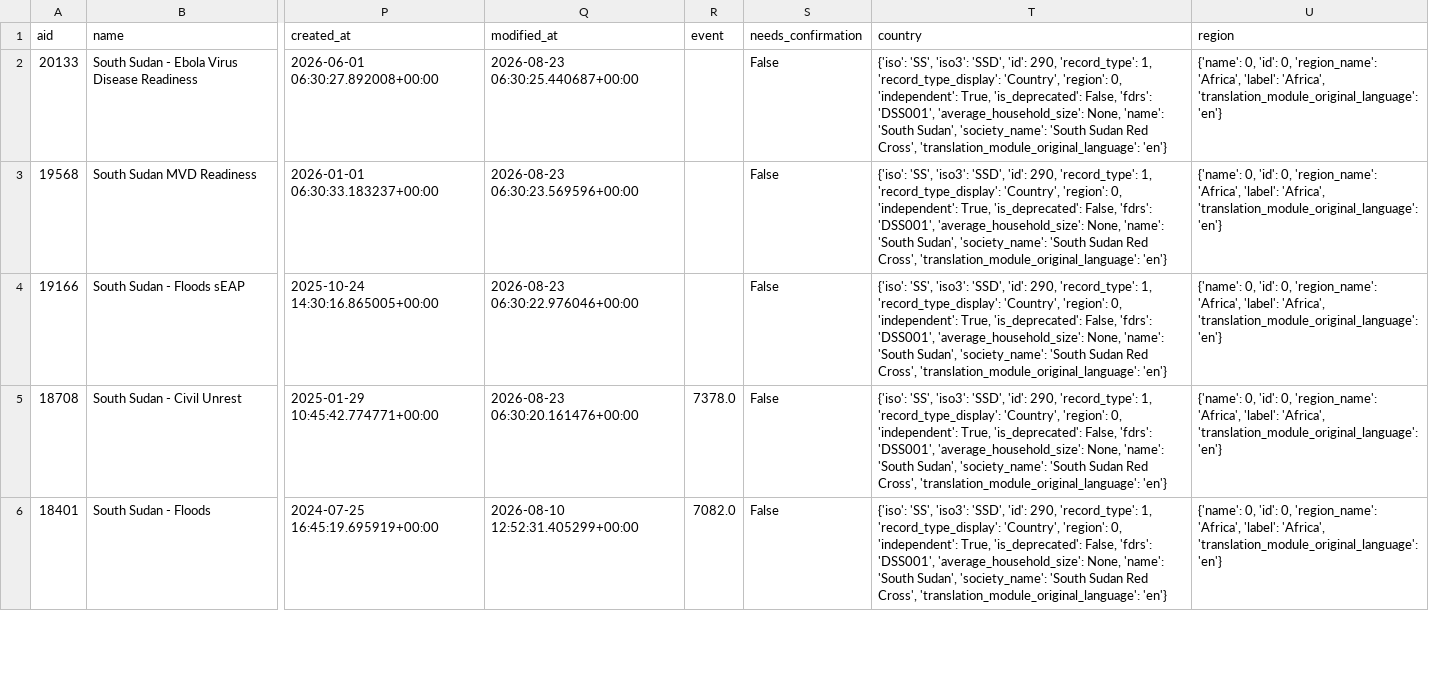
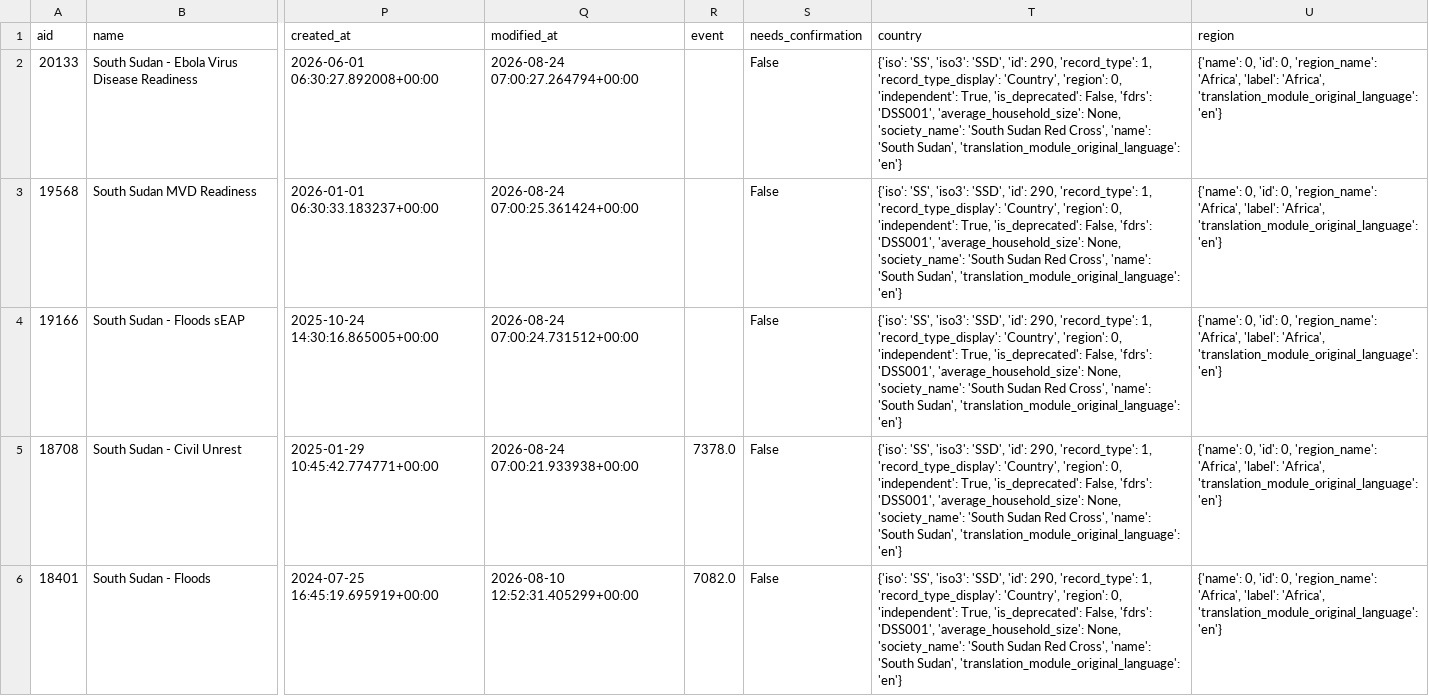
Before and after one commit to jayasekhon/South-Sudan-Dashboard, a CSV file: data/appeals.csv, drawn as a sheet; only a part is shown, gaps mark what is left out; the diff covers the shown part only; the diff names each change by its address in the sheet, - before the commit and + after, or states it on an @@ line.

```diff
--- a/data/appeals.csv
+++ b/data/appeals.csv
-Q2 (modified_at): 2026-08-23 06:30:25.440687+00:00
+Q2 (modified_at): 2026-08-24 07:00:27.264794+00:00
-T2:T6 (country): …'average_household_size': None, 'name': 'South Sudan', 'society_name': 'South Sudan Red Cross', 'translation_module_original_language': 'en'}
+T2:T6 (country): …'average_household_size': None, 'society_name': 'South Sudan Red Cross', 'name': 'South Sudan', 'translation_module_original_language': 'en'}
-Q3 (modified_at): 2026-08-23 06:30:23.569596+00:00
+Q3 (modified_at): 2026-08-24 07:00:25.361424+00:00
-Q4 (modified_at): 2026-08-23 06:30:22.976046+00:00
+Q4 (modified_at): 2026-08-24 07:00:24.731512+00:00
-Q5 (modified_at): 2026-08-23 06:30:20.161476+00:00
+Q5 (modified_at): 2026-08-24 07:00:21.933938+00:00
```
Also changed, not shown: 12 edited cells elsewhere in this file, data/field_reports.csv, data/humanitarian_updates.csv, 3 other files.
